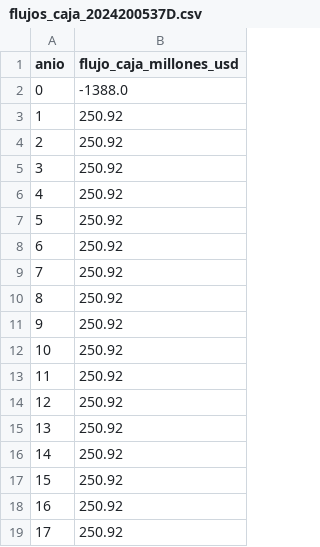
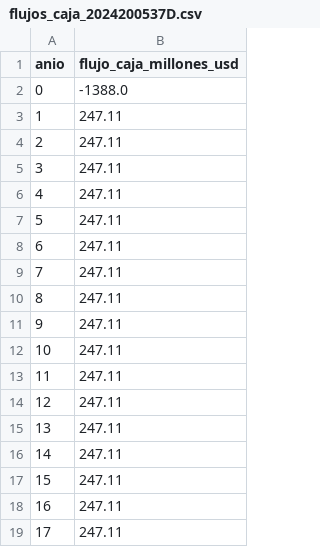
Before and after one commit to DanielaVasquezMedina/vanytir-cobre-peru-2024200537D, a CSV file: salidas/flujos_caja_2024200537D.csv, drawn as a sheet.

```diff
--- a/salidas/flujos_caja_2024200537D.csv
+++ b/salidas/flujos_caja_2024200537D.csv
@@ -2,18 +2,18 @@ anio,flujo_caja_millones_usd
 0,-1388.0
-1,250.92
-2,250.92
-3,250.92
-4,250.92
-5,250.92
-6,250.92
-7,250.92
-8,250.92
-9,250.92
-10,250.92
-11,250.92
-12,250.92
-13,250.92
-14,250.92
-15,250.92
-16,250.92
-17,250.92
+1,247.11
+2,247.11
+3,247.11
+4,247.11
+5,247.11
+6,247.11
+7,247.11
+8,247.11
+9,247.11
+10,247.11
+11,247.11
+12,247.11
+13,247.11
+14,247.11
+15,247.11
+16,247.11
+17,247.11
```
Also changed, not shown: salidas/precio_equilibrio_2024200537D.csv, salidas/resultados_van_tir_2024200537D.csv, 10 other files.
